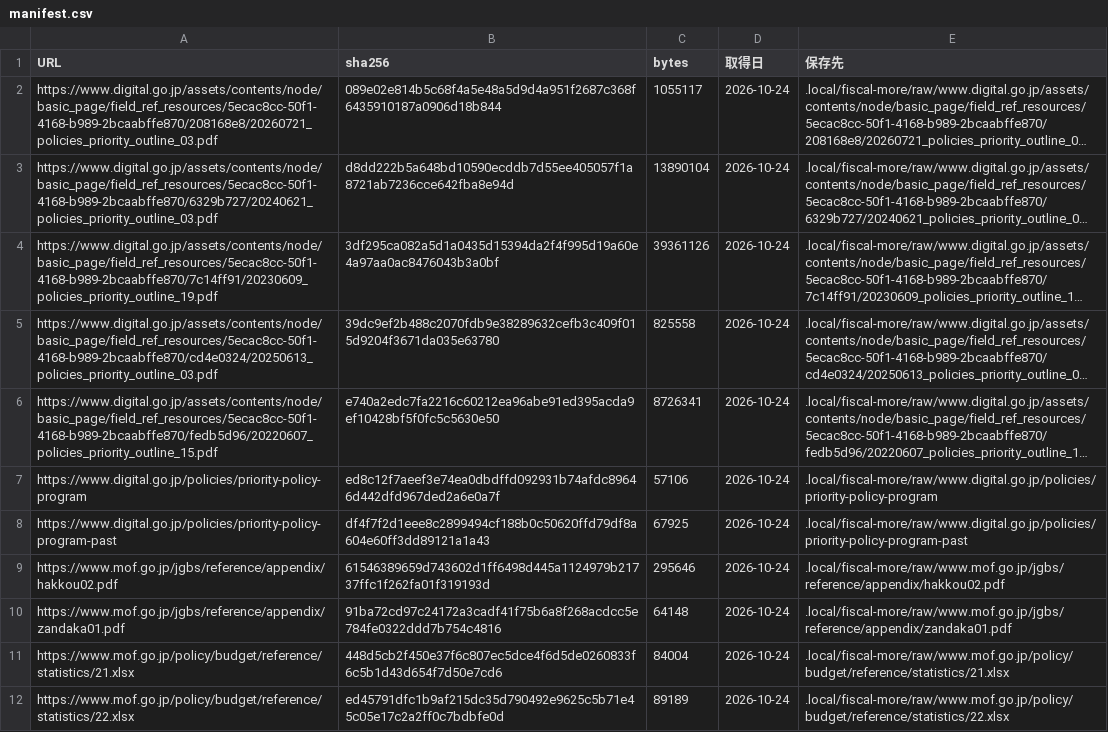
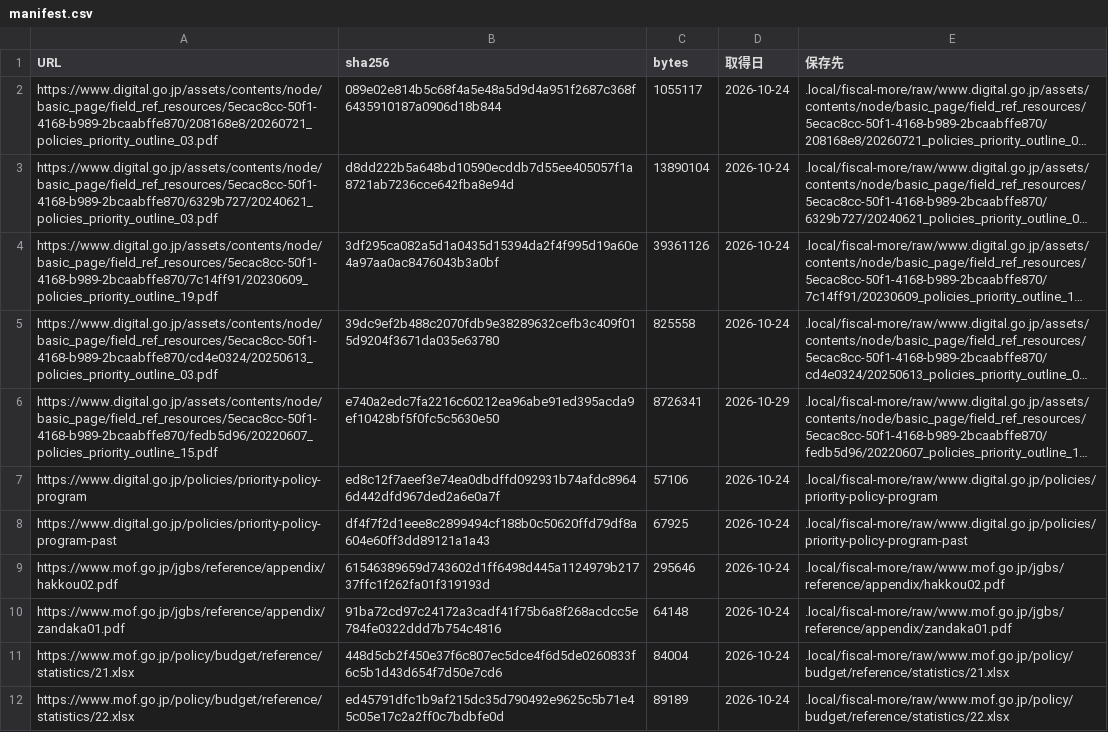
Before and after one commit to nexus-ai-2045/public-interest-lens, a CSV file: data/acquired/fiscal-more/manifest.csv, drawn as a sheet; only a part is shown; long unchanged cells end in …; the diff names each change by its address in the sheet, - before the commit and + after, or states it on an @@ line.

```diff
--- a/data/acquired/fiscal-more/manifest.csv
+++ b/data/acquired/fiscal-more/manifest.csv
-D6 (取得日): 2026-10-24
+D6 (取得日): 2026-10-29
```
Also changed, not shown: data/acquired/fiscal/manifest.csv, data/acquired/oecd-industry/manifest.csv, 36 other files.
